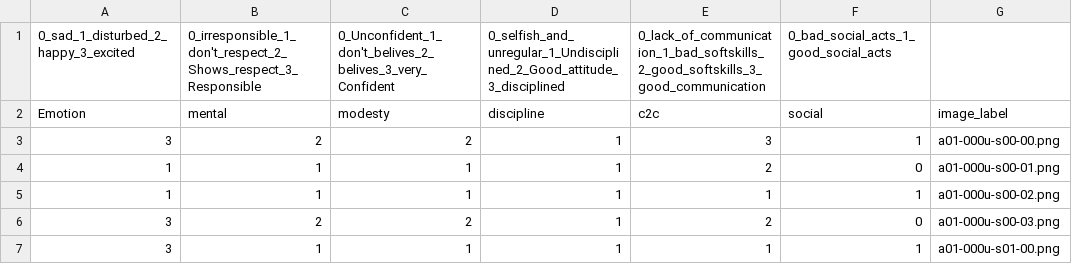
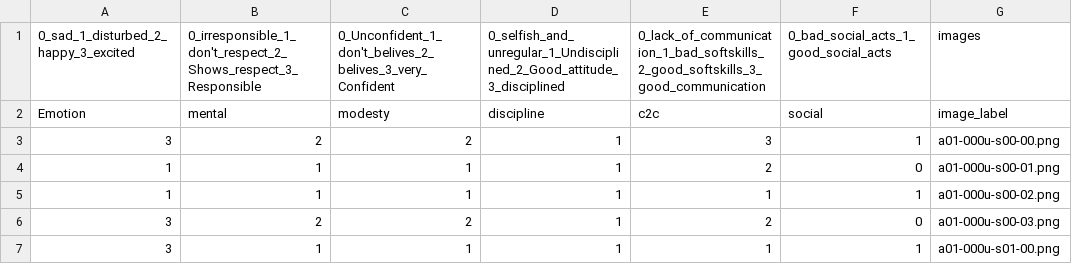
Before and after one commit to Prudhivi-Deepak/Flutter_graphology_app, a CSV file: Graphology/Featureslabels.csv, drawn as a sheet; only a part is shown.

Commit message:
Update Featureslabels.csv

```diff
--- a/Graphology/Featureslabels.csv
+++ b/Graphology/Featureslabels.csv
@@ -1,2 +1,2 @@
-0_sad_1_disturbed_2_happy_3_excited,0_irresponsible_1_don't_respect_2_Shows_respect_3_Responsible,0_Unconfident_1_don't_belives_2_belives_3_very_Confident,0_selfish_and_unregular_1_Undisciplined_2_Good_attitude_3_disciplined,0_lack_of_communication_1_bad_softskills_2_good_softskills_3_good_communication,0_bad_social_acts_1_good_social_acts
+0_sad_1_disturbed_2_happy_3_excited,0_irresponsible_1_don't_respect_2_Shows_respect_3_Responsible,0_Unconfident_1_don't_belives_2_belives_3_very_Confident,0_selfish_and_unregular_1_Undisciplined_2_Good_attitude_3_disciplined,0_lack_of_communication_1_bad_softskills_2_good_softskills_3_good_communication,0_bad_social_acts_1_good_social_acts,images
 Emotion,mental,modesty,discipline,c2c,social,image_label
```
